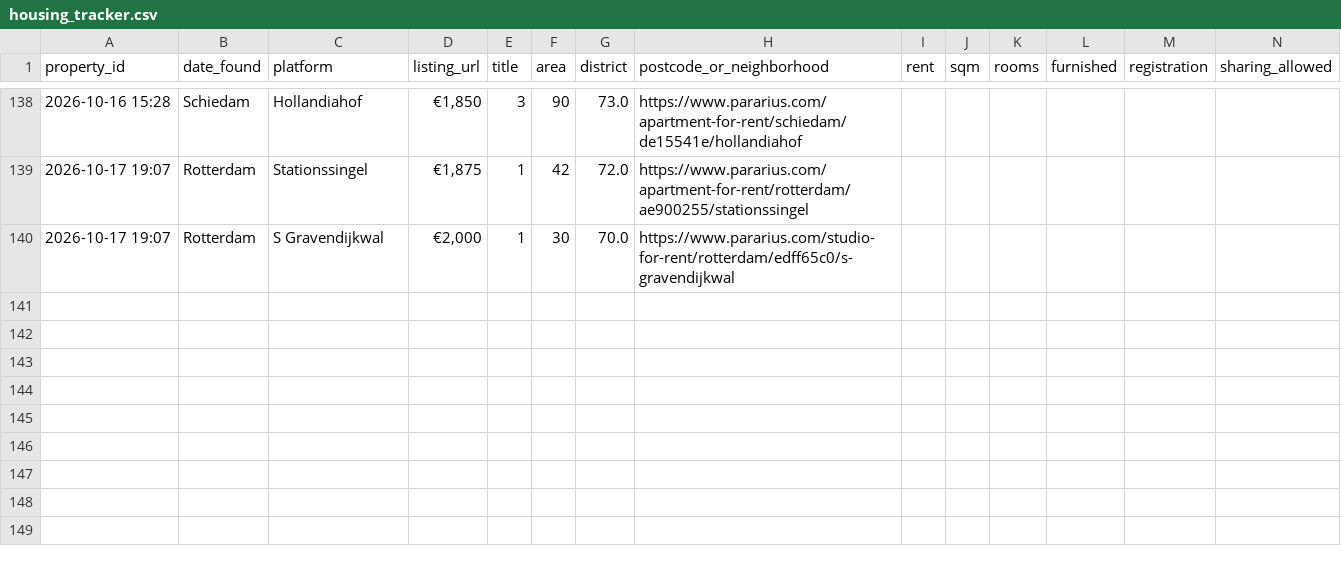
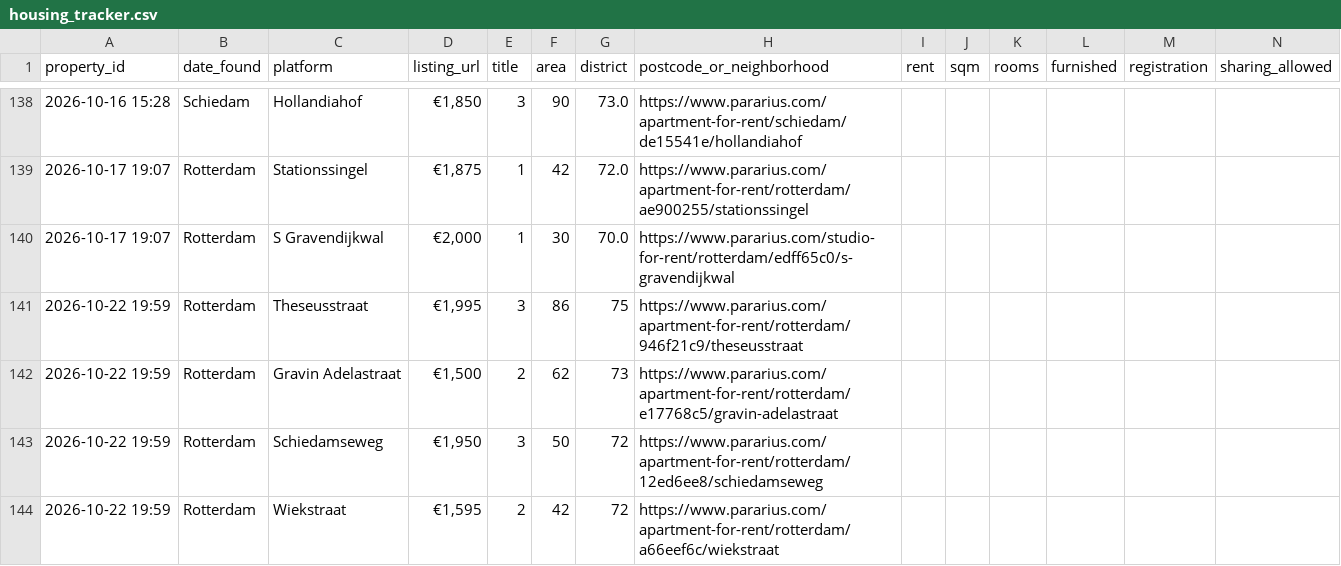
Before and after one commit to 20063791-png/rotterdam-housing-agent, a CSV file: 05_Python/Database/housing_tracker.csv, drawn as a sheet; only a part is shown, gaps mark what is left out; rows hold the shown columns only; the diff names each change by its address in the sheet, - before the commit and + after, or states it on an @@ line.

```diff
--- a/05_Python/Database/housing_tracker.csv
+++ b/05_Python/Database/housing_tracker.csv
+row 141: 2026-10-22 19:59 | Rotterdam | Theseusstraat | €1,995 | 3 | 86 | 75 | https://www.pararius.com/apartment-for-rent/rotterdam/946f21c9/theseusstraat
+row 142: 2026-10-22 19:59 | Rotterdam | Gravin Adelastraat | €1,500 | 2 | 62 | 73 | https://www.pararius.com/apartment-for-rent/rotterdam/e17768c5/gravin-adelastraat
+row 143: 2026-10-22 19:59 | Rotterdam | Schiedamseweg | €1,950 | 3 | 50 | 72 | https://www.pararius.com/apartment-for-rent/rotterdam/12ed6ee8/schiedamseweg
+row 144: 2026-10-22 19:59 | Rotterdam | Wiekstraat | €1,595 | 2 | 42 | 72 | https://www.pararius.com/apartment-for-rent/rotterdam/a66eef6c/wiekstraat
```
Also changed, not shown: 1 other file.
